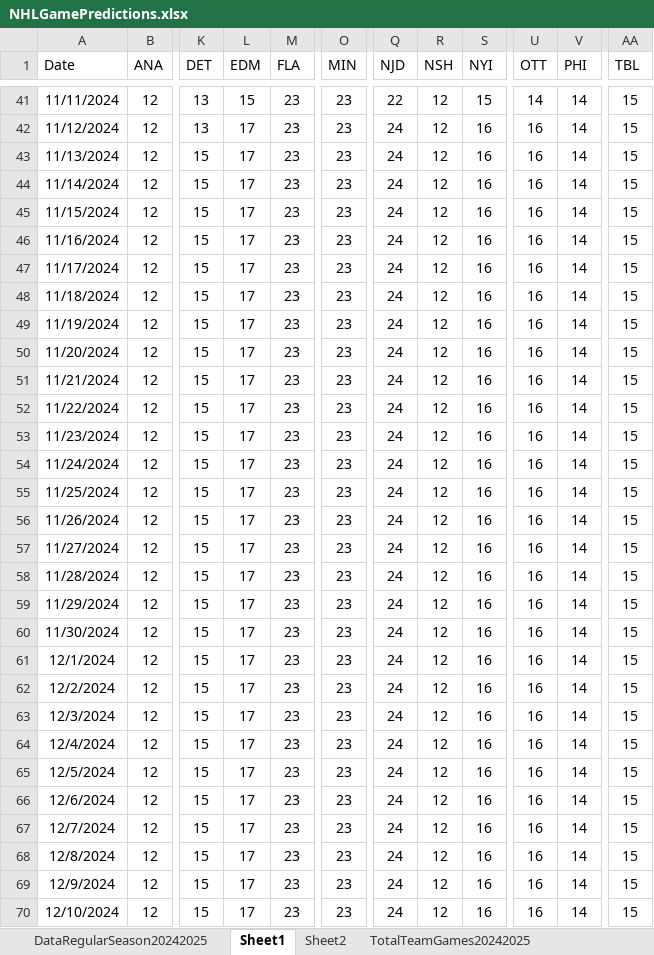
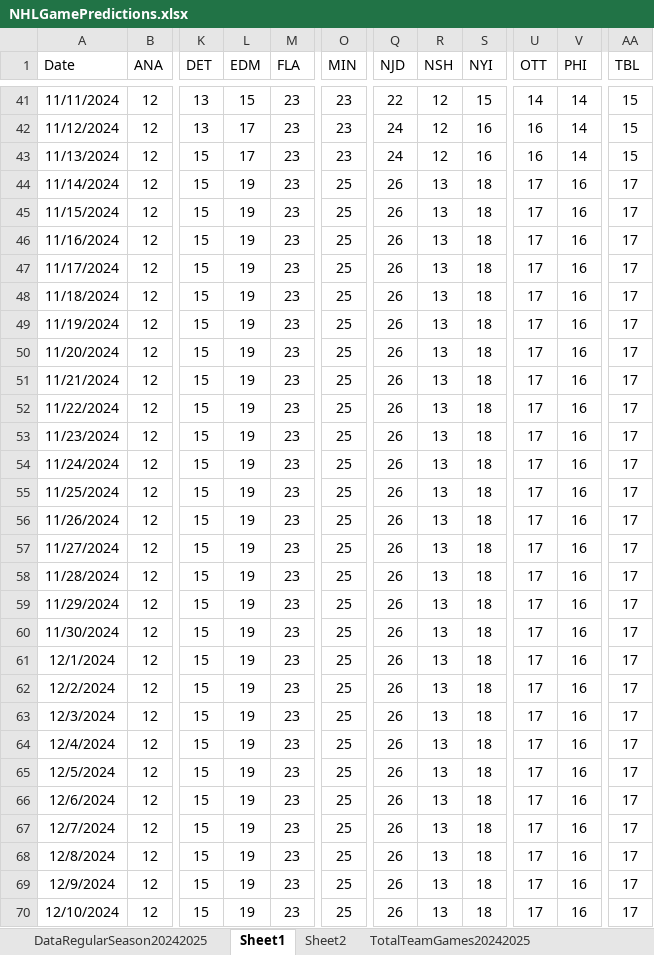
Before and after one commit to abriggs914/Coding_Practice, an Excel workbook: Python/Jerseys/NHLGamePredictions.xlsx, sheet Sheet1, drawn as a sheet; only a part is shown, gaps mark what is left out; values as stored, in another font and other column widths than the file's, no borders; charts and pictures and conditional formats and table styles not drawn; the diff covers the shown part only; the diff names each change by its address in the sheet, - before the commit and + after, or states it on an @@ line.

```diff
--- a/Python/Jerseys/NHLGamePredictions.xlsx (sheet Sheet1)
+++ b/Python/Jerseys/NHLGamePredictions.xlsx (sheet Sheet1)
-L44:L70 (EDM): 17
+L44:L70 (EDM): 19
-O44:O70 (MIN): 23
+O44:O70 (MIN): 25
-Q44:Q70 (NJD): 24
+Q44:Q70 (NJD): 26
-R44:R70 (NSH): 12
+R44:R70 (NSH): 13
-S44:S70 (NYI): 16
+S44:S70 (NYI): 18
-U44:U70 (OTT): 16
+U44:U70 (OTT): 17
-V44:V70 (PHI): 14
+V44:V70 (PHI): 16
-AA44:AA70 (TBL): 15
+AA44:AA70 (TBL): 17
```
Also changed, not shown: 1048 edited cells elsewhere in this sheet, sheet Sheet2, sheet StatsRegularSeason20242025, sheet DataRegularSeason20242025, sheet CurrentTeamGames20242025, sheet WatchedGames20242025, formulas that keep their value, charts or pictures, 1 other file.
